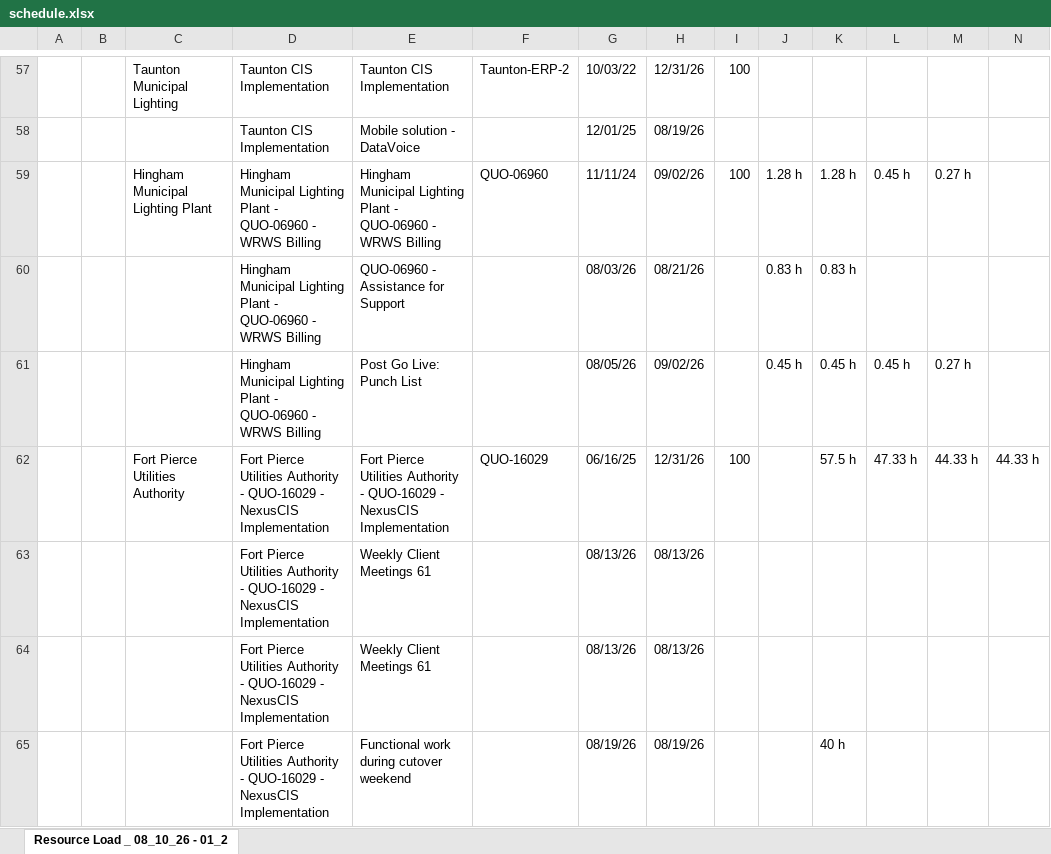
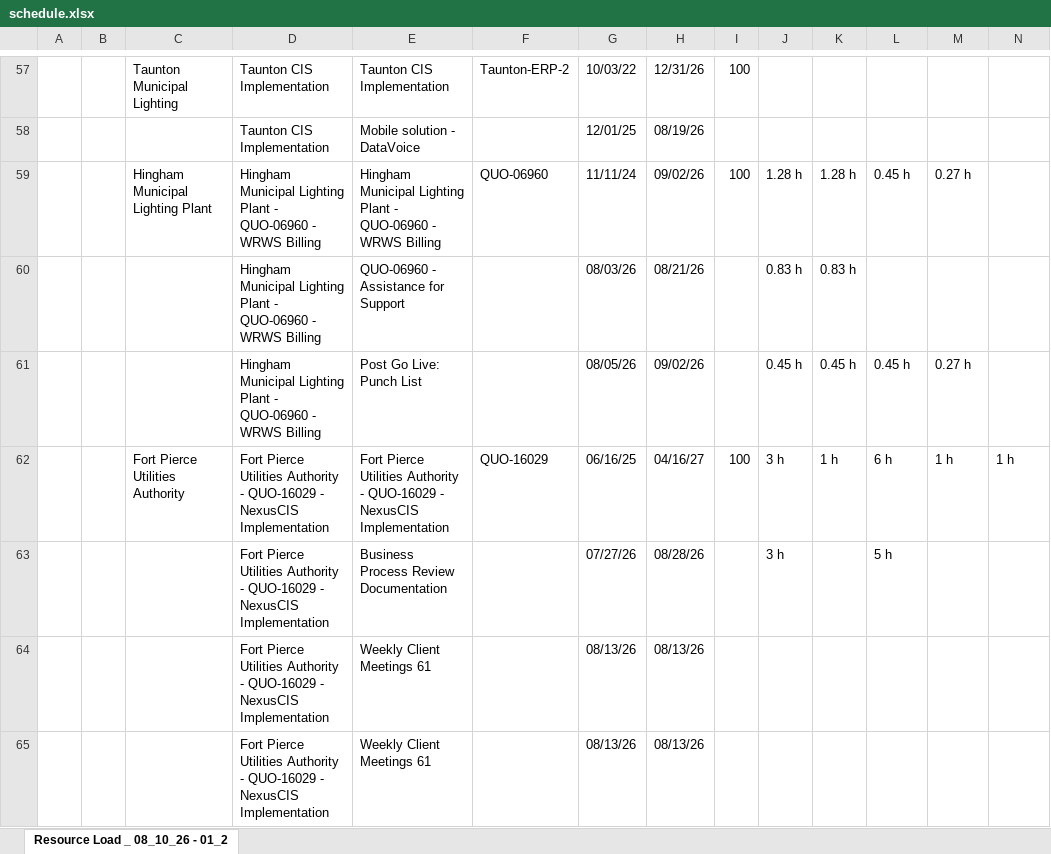
Before and after one commit to PMO-Cogsdale/ResourceSchedule, an Excel workbook: schedule.xlsx, sheet Resource Load _ 08_10_26 - 01_2, drawn as a sheet; only a part is shown, gaps mark what is left out; values as stored, in another font and other column widths than the file's, no cell formats; charts and pictures not drawn; removed rows and columns are numbered as before the commit, all else as after; rows hold the shown columns only; the diff covers the shown part only; the diff names each change by its address in the sheet, - before the commit and + after, or states it on an @@ line.

Commit message:
Update schedule via dashboard 2026-08-11T19:24:48.504Z

```diff
--- a/schedule.xlsx (sheet Resource Load _ 08_10_26 - 01_2)
+++ b/schedule.xlsx (sheet Resource Load _ 08_10_26 - 01_2)
-row 62:  |  | Fort Pierce Utilities Authority | Fort Pierce Utilities Authority - QUO-16029 - NexusCIS Implementation | Fort Pierce Utilities Authority - QUO-16029 - NexusCIS Implementation | QUO-16029 | 06/16/25 | 12/31/26 | 100 |  | 57.5 h | 47.33 h | 44.33 h | 44.33 h
+row 62:  |  | Fort Pierce Utilities Authority | Fort Pierce Utilities Authority - QUO-16029 - NexusCIS Implementation | Fort Pierce Utilities Authority - QUO-16029 - NexusCIS Implementation | QUO-16029 | 06/16/25 | 04/16/27 | 100 | 3 h | 1 h | 6 h | 1 h | 1 h
+row 63:  |  |  | Fort Pierce Utilities Authority - QUO-16029 - NexusCIS Implementation | Business Process Review Documentation |  | 07/27/26 | 08/28/26 |  | 3 h |  | 5 h
-row 65:  |  |  | Fort Pierce Utilities Authority - QUO-16029 - NexusCIS Implementation | Functional work during cutover weekend |  | 08/19/26 | 08/19/26 |  |  | 40 h
```
Also changed, not shown: 9 added rows, 15 removed rows and 80 edited cells elsewhere in this sheet, cell formats.
